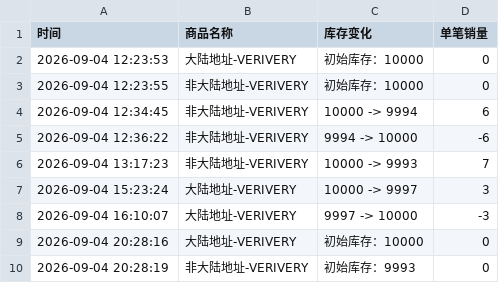
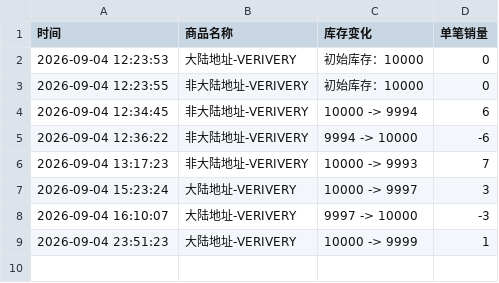
Before and after one commit to Juineii/verivery_imini0906, a CSV file: VERIVERY.csv, drawn as a sheet.

```diff
--- a/VERIVERY.csv
+++ b/VERIVERY.csv
@@ -8,3 +8,2 @@
 2026-09-04 16:10:07,大陆地址-VERIVERY,9997 -> 10000,-3
-2026-09-04 20:28:16,大陆地址-VERIVERY,初始库存：10000,0
-2026-09-04 20:28:19,非大陆地址-VERIVERY,初始库存：9993,0
+2026-09-04 23:51:23,大陆地址-VERIVERY,10000 -> 9999,1
```
Also changed, not shown: GYEHYEON.csv, 3 other files.
